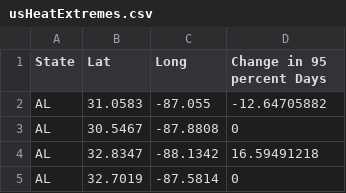
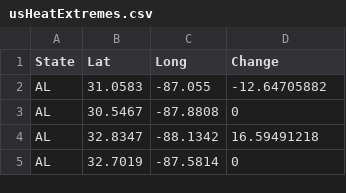
Before and after one commit to DaryaBrytun/Interactive-Data-Vis-Sp2020, a CSV file: data/usHeatExtremes.csv, drawn as a sheet; only a part is shown.

```diff
--- a/data/usHeatExtremes.csv
+++ b/data/usHeatExtremes.csv
@@ -1,2 +1,2 @@
-State,Lat,Long,Change in 95 percent Days
+State,Lat,Long,Change
 AL,31.0583,-87.055,-12.64705882
```
Also changed, not shown: 3 other files.
